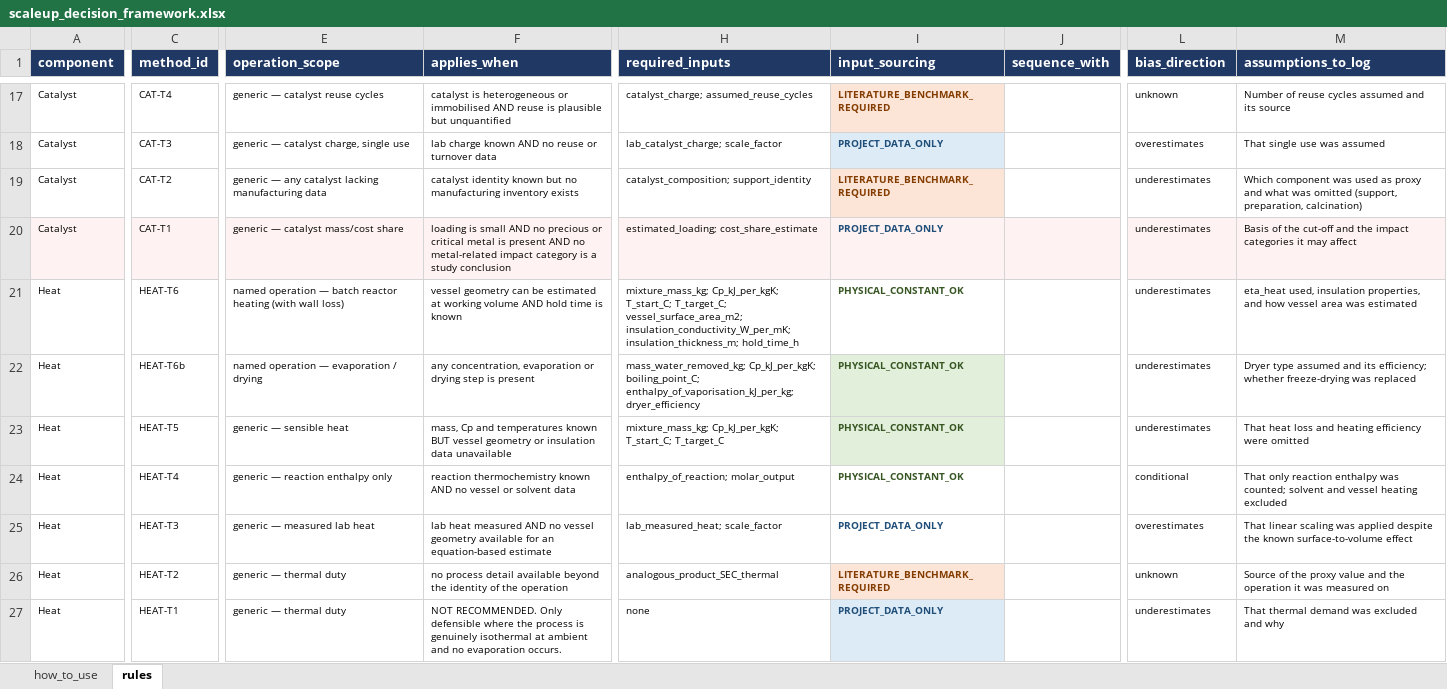
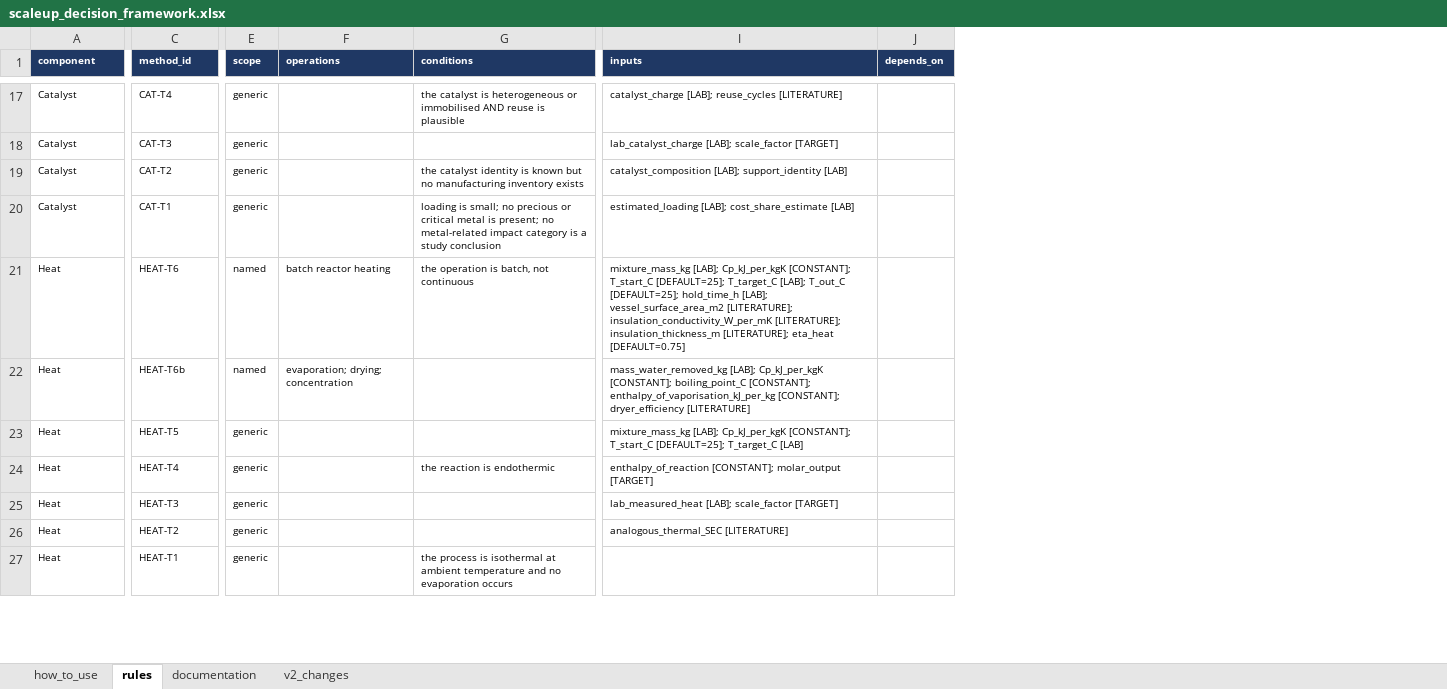
Before and after one commit to janecww/exante-agents, an Excel workbook: src/skills/scaleup_decision_framework.xlsx, sheet rules, drawn as a sheet; only a part is shown, gaps mark what is left out; values as stored, in another font and other column widths than the file's, no borders; removed rows and columns are numbered as before the commit, all else as after; the diff covers the shown part only; the diff names each change by its address in the sheet, - before the commit and + after, or states it on an @@ line.

Commit message:
Draft framework v2 for review: tagged inputs, rules/documentation split
Agent-facing rules sheet with scope/operations/conditions/inputs (one
tag per input), human-only documentation sheet, rewritten how_to_use,
and a temporary v2_changes sheet comparing old and new fields per
rule. Tiers and method IDs unchanged. The loader and prompts are not
updated yet, so the workflow does not run on this commit.

```diff
--- a/src/skills/scaleup_decision_framework.xlsx (sheet rules)
+++ b/src/skills/scaleup_decision_framework.xlsx (sheet rules)
+sheet tab: documentation
+sheet tab: v2_changes
-column E (operation_scope), rows 17-27: generic — catalyst reuse cycles | generic — catalyst charge, single use | generic — any catalyst lacking manufacturing data | generic — catalyst mass/cost share | named operation — batch reactor heating (with wall loss) | named operation — evaporation / drying | generic — sensible heat | generic — reaction enthalpy only | generic — measured lab heat | generic — thermal duty | generic — thermal duty
-column F (applies_when), rows 17-27: catalyst is heterogeneous or immobilised AND reuse is plausible but unquantified | lab charge known AND no reuse or turnover data | catalyst identity known but no manufacturing inventory exists | loading is small AND no precious or critical metal is present AND no metal-related impact category is a study conclusion | vessel geometry can be estimated at working volume AND hold time is known | any concentration, evaporation or drying step is present | mass, Cp and temperatures known BUT vessel geometry or insulation data unavailable | reaction thermochemistry known AND no vessel or solvent data | lab heat measured AND no vessel geometry available for an equation-based estimate | no process detail available beyond the identity of the operation | NOT RECOMMENDED. Only defensible where the process is genuinely isothermal at ambient and no evaporation occurs.
+column E (scope), rows 17-27: generic | generic | generic | generic | named | named | generic | generic | generic | generic | generic
+column F (operations), rows 21-22: batch reactor heating | evaporation; drying; concentration
+column G (conditions), rows 17-27: the catalyst is heterogeneous or immobilised AND reuse is plausible |  | the catalyst identity is known but no manufacturing inventory exists | loading is small; no precious or critical metal is present; no metal-related impact category is a study conclusion | the operation is batch, not continuous |  |  | the reaction is endothermic |  |  | the process is isothermal at ambient temperature and no evaporation occurs
-column H (required_inputs), rows 17-27: catalyst_charge; assumed_reuse_cycles | lab_catalyst_charge; scale_factor | catalyst_composition; support_identity | estimated_loading; cost_share_estimate | mixture_mass_kg; Cp_kJ_per_kgK; T_start_C; T_target_C; vessel_surface_area_m2; insulation_conductivity_W_per_mK; insulation_thickness_m; hold_time_h | mass_water_removed_kg; Cp_kJ_per_kgK; boiling_point_C; enthalpy_of_vaporisation_kJ_per_kg; dryer_efficiency | mixture_mass_kg; Cp_kJ_per_kgK; T_start_C; T_target_C | enthalpy_of_reaction; molar_output | lab_measured_heat; scale_factor | analogous_product_SEC_thermal | none
-column I (input_sourcing), rows 17-27: LITERATURE_BENCHMARK_REQUIRED | PROJECT_DATA_ONLY | LITERATURE_BENCHMARK_REQUIRED | PROJECT_DATA_ONLY | PHYSICAL_CONSTANT_OK | PHYSICAL_CONSTANT_OK | PHYSICAL_CONSTANT_OK | PHYSICAL_CONSTANT_OK | PROJECT_DATA_ONLY | LITERATURE_BENCHMARK_REQUIRED | PROJECT_DATA_ONLY
-column J (sequence_with), empty
+column I (inputs), rows 17-26: catalyst_charge [LAB]; reuse_cycles [LITERATURE] | lab_catalyst_charge [LAB]; scale_factor [TARGET] | catalyst_composition [LAB]; support_identity [LAB] | estimated_loading [LAB]; cost_share_estimate [LAB] | mixture_mass_kg [LAB]; Cp_kJ_per_kgK [CONSTANT]; T_start_C [DEFAULT=25]; T_target_C [LAB]; T_out_C [DEFAULT=25]; hold_time_h [LAB]; vessel_surface_area_m2 [LITERATURE]; insulation_conductivity_W_per_mK [LITERATURE]; insulation_thickness_m [LITERATURE]; eta_heat [DEFAULT=0.75] | mass_water_removed_kg [LAB]; Cp_kJ_per_kgK [CONSTANT]; boiling_point_C [CONSTANT]; enthalpy_of_vaporisation_kJ_per_kg [CONSTANT]; dryer_efficiency [LITERATURE] | mixture_mass_kg [LAB]; Cp_kJ_per_kgK [CONSTANT]; T_start_C [DEFAULT=25]; T_target_C [LAB] | enthalpy_of_reaction [CONSTANT]; molar_output [TARGET] | lab_measured_heat [LAB]; scale_factor [TARGET] | analogous_thermal_SEC [LITERATURE]
+column J (depends_on), empty
-column L (bias_direction), rows 17-27: unknown | overestimates | underestimates | underestimates | underestimates | underestimates | underestimates | conditional | overestimates | unknown | underestimates
-column M (assumptions_to_log), rows 17-27: Number of reuse cycles assumed and its source | That single use was assumed | Which component was used as proxy and what was omitted (support, preparation, calcination) | Basis of the cut-off and the impact categories it may affect | eta_heat used, insulation properties, and how vessel area was estimated | Dryer type assumed and its efficiency; whether freeze-drying was replaced | That heat loss and heating efficiency were omitted | That only reaction enthalpy was counted; solvent and vessel heating excluded | That linear scaling was applied despite the known surface-to-volume effect | Source of the proxy value and the operation it was measured on | That thermal demand was excluded and why
@@ A1:C1 text size: smaller @@
-A20:C20 fill: #FFF2F2
+A20:C20 fill: none
```
Also changed, not shown: 8 removed columns, 11 edited cells and cell formats elsewhere in this sheet, sheet how_to_use.
